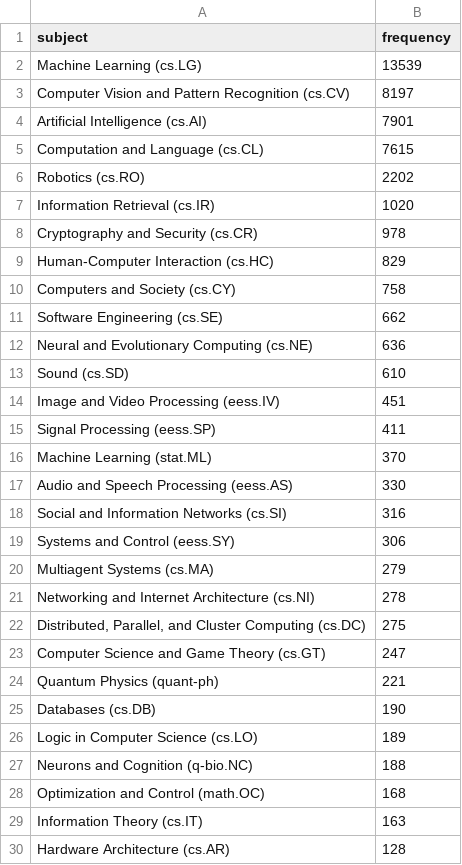
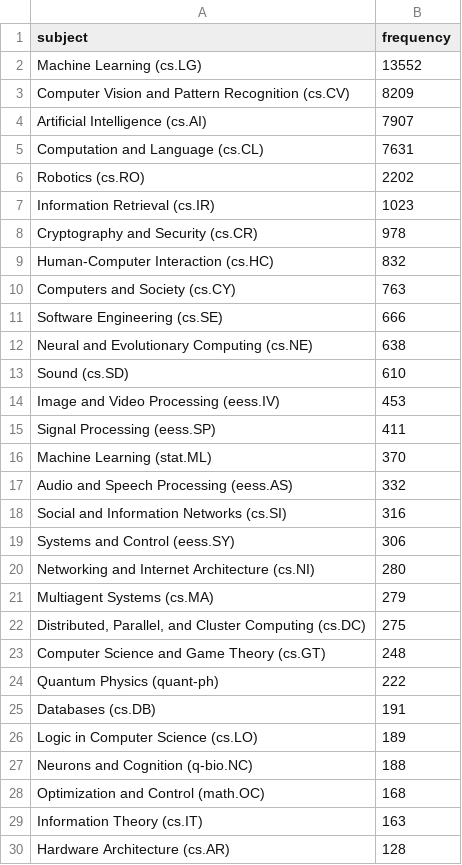
Before and after one commit to ThomasKranz/arxiv_ETL, a CSV file: data/subject_ai.csv, drawn as a sheet; only a part is shown; the diff covers the shown part only.

Commit message:
data updated

```diff
--- a/data/subject_ai.csv
+++ b/data/subject_ai.csv
@@ -1,26 +1,26 @@
 subject,frequency
-Machine Learning (cs.LG),13539
-Computer Vision and Pattern Recognition (cs.CV),8197
-Artificial Intelligence (cs.AI),7901
-Computation and Language (cs.CL),7615
+Machine Learning (cs.LG),13552
+Computer Vision and Pattern Recognition (cs.CV),8209
+Artificial Intelligence (cs.AI),7907
+Computation and Language (cs.CL),7631
 Robotics (cs.RO),2202
-Information Retrieval (cs.IR),1020
+Information Retrieval (cs.IR),1023
 Cryptography and Security (cs.CR),978
-Human-Computer Interaction (cs.HC),829
-Computers and Society (cs.CY),758
-Software Engineering (cs.SE),662
-Neural and Evolutionary Computing (cs.NE),636
+Human-Computer Interaction (cs.HC),832
+Computers and Society (cs.CY),763
+Software Engineering (cs.SE),666
+Neural and Evolutionary Computing (cs.NE),638
 Sound (cs.SD),610
-Image and Video Processing (eess.IV),451
+Image and Video Processing (eess.IV),453
 Signal Processing (eess.SP),411
 Machine Learning (stat.ML),370
-Audio and Speech Processing (eess.AS),330
+Audio and Speech Processing (eess.AS),332
 Social and Information Networks (cs.SI),316
 Systems and Control (eess.SY),306
+Networking and Internet Architecture (cs.NI),280
 Multiagent Systems (cs.MA),279
-Networking and Internet Architecture (cs.NI),278
 "Distributed, Parallel, and Cluster Computing (cs.DC)",275
-Computer Science and Game Theory (cs.GT),247
-Quantum Physics (quant-ph),221
-Databases (cs.DB),190
+Computer Science and Game Theory (cs.GT),248
+Quantum Physics (quant-ph),222
+Databases (cs.DB),191
 Logic in Computer Science (cs.LO),189
```
Also changed, not shown: 5 edited cells elsewhere in this file, 2 other files.
